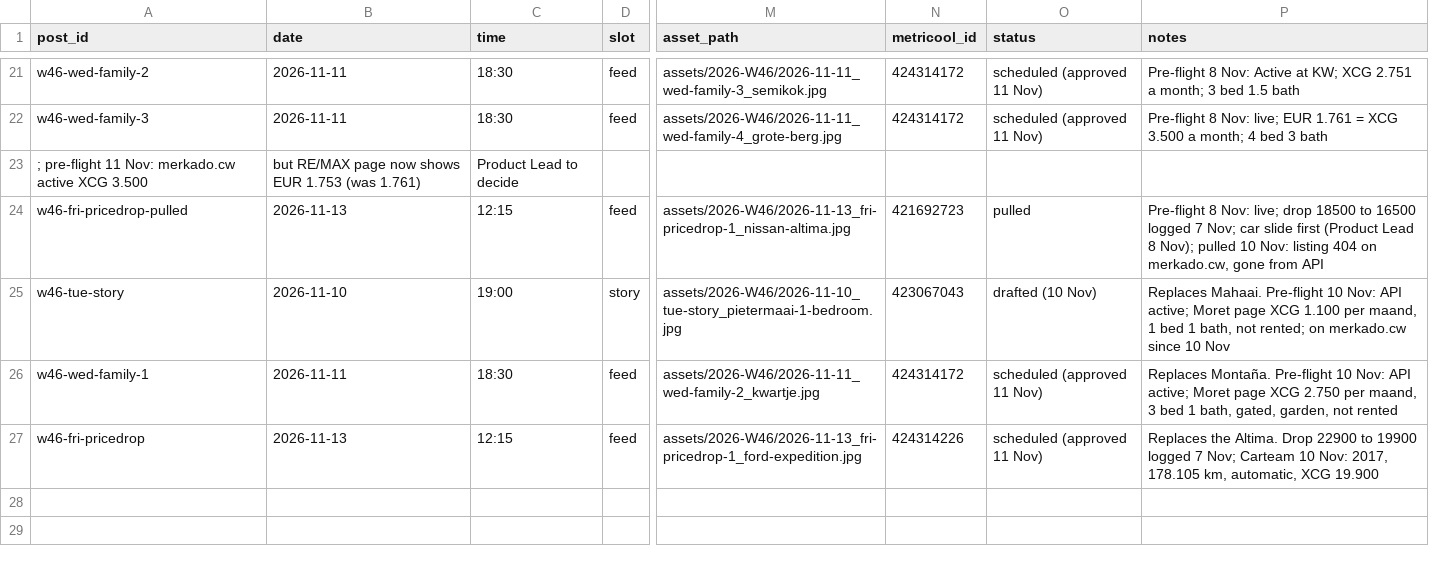
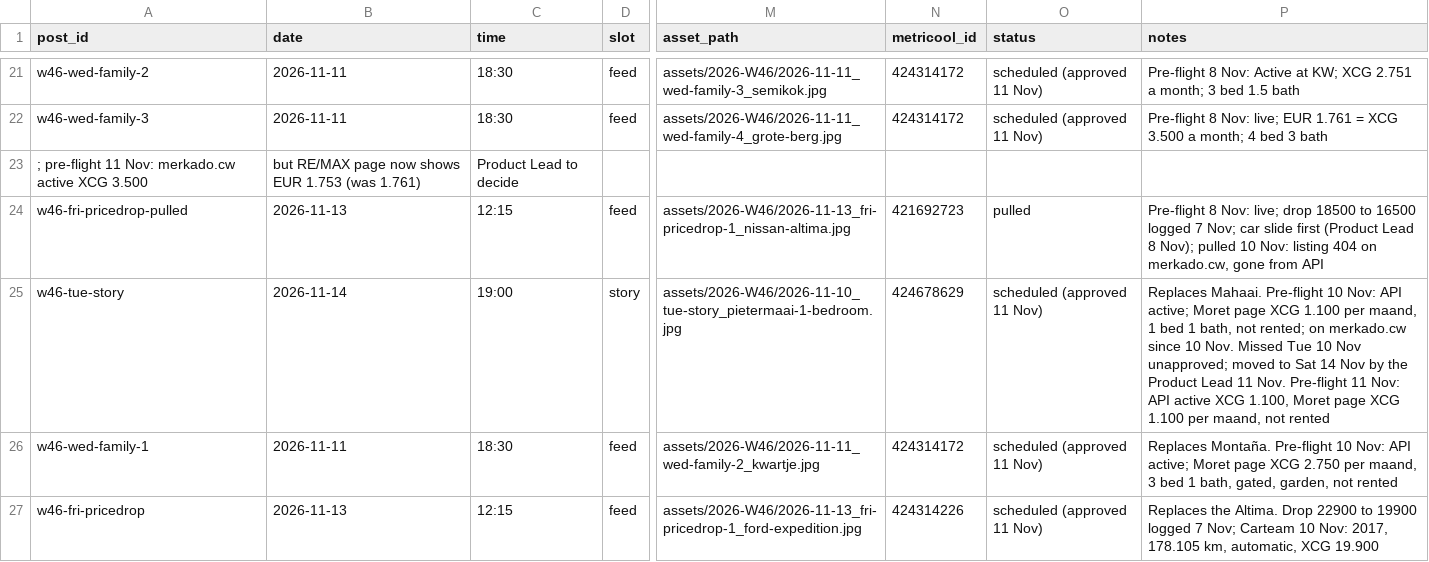
Before and after one commit to Kolektivo/merkado-socials, a CSV file: state/posts.csv, drawn as a sheet; only a part is shown, gaps mark what is left out; the diff names each change by its address in the sheet, - before the commit and + after, or states it on an @@ line.

Commit message:
chore(schedule): move Pietermaai story to Sat 14 Nov after approval
The story missed its Tue 10 Nov slot unapproved. Re-checked 11 Nov: still live at XCG 1.100 a month.

```diff
--- a/state/posts.csv
+++ b/state/posts.csv
-B25 (date): 2026-11-10
+B25 (date): 2026-11-14
-N25 (metricool_id): 423067043
+N25 (metricool_id): 424678629
-O25 (status): drafted (10 Nov)
+O25 (status): scheduled (approved 11 Nov)
-P25 (notes): …since 10 Nov
+P25 (notes): …since 10 Nov. Missed Tue 10 Nov unapproved; moved to Sat 14 Nov by the Product Lead 11 Nov. Pre-flight 11 Nov: API active XCG 1.100, Moret page XCG 1.100 per maand, not rented
```
Also changed, not shown: 2 other files.
